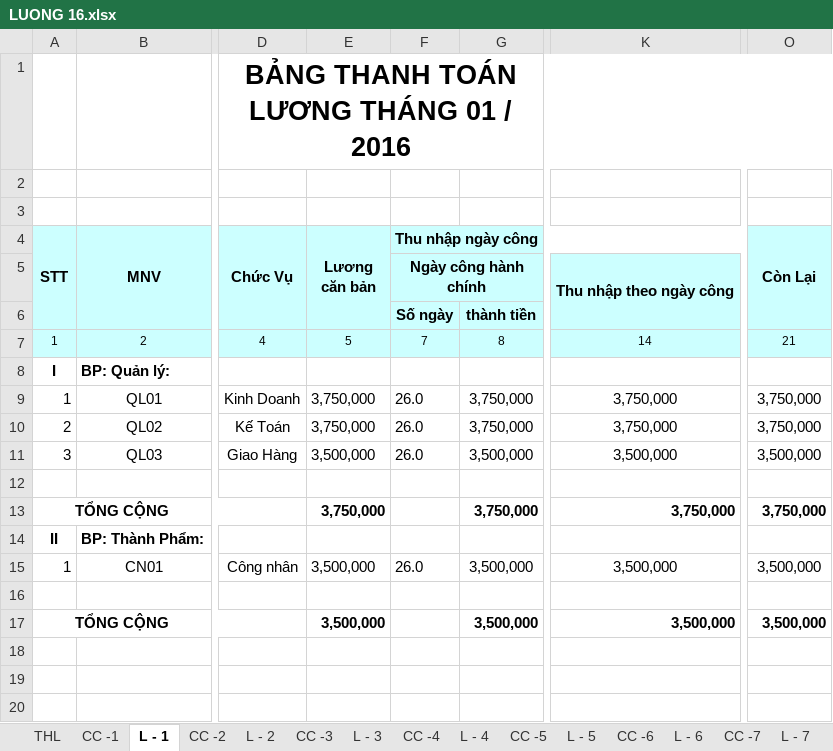
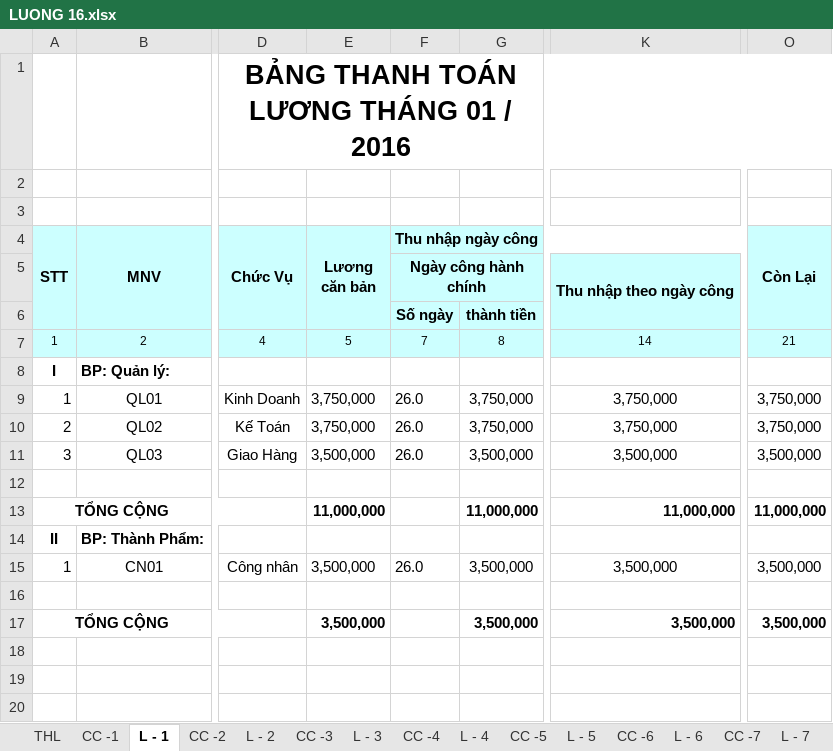
Before and after one commit to vuphuong11/KIM-DUNG-PHAT, an Excel workbook: SO SACH/3702076037/2016/LUONG 16.xlsx, sheet L - 1, drawn as a sheet; only a part is shown, gaps mark what is left out; values as stored, in another font and other column widths than the file's, no borders; the diff names each change by its address in the sheet, - before the commit and + after, or states it on an @@ line.

```diff
--- a/SO SACH/3702076037/2016/LUONG 16.xlsx (sheet L - 1)
+++ b/SO SACH/3702076037/2016/LUONG 16.xlsx (sheet L - 1)
-E13 (Lương căn bản): 3,750,000
+E13 (Lương căn bản): 11,000,000
-G13: 3,750,000
+G13: 11,000,000
-K13: 3,750,000
+K13: 11,000,000
-O13 (Còn Lại): 3,750,000
+O13 (Còn Lại): 11,000,000
```
Also changed, not shown: sheet L - 9, sheet L - 7, sheet L - 6, sheet L - 8, sheet L - 10, sheet L - 11, 4 more sheets, formulas that keep their value, SO SACH/3702076037/2014/NKSC - 14.xlsx, 7 other files.
